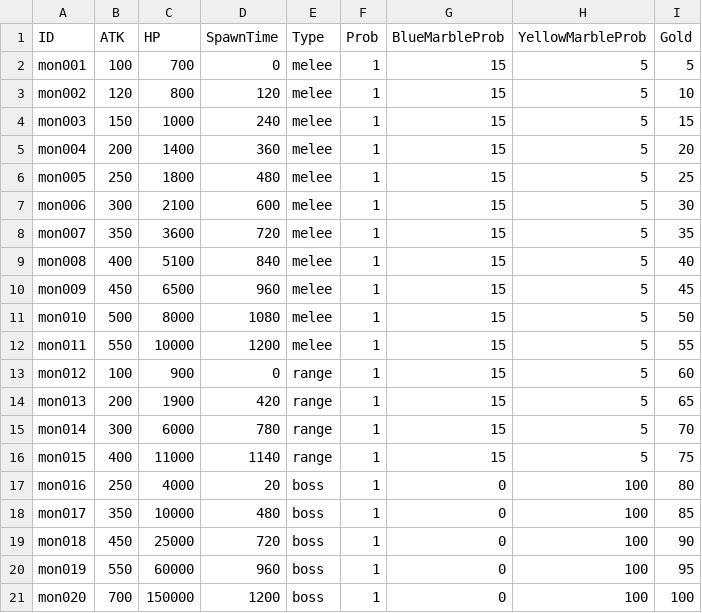
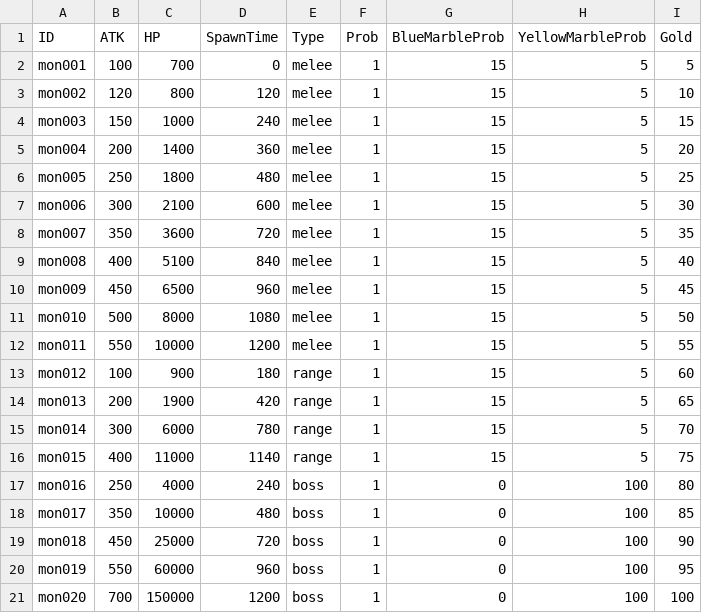
Before and after one commit to Heondu/DragonHunter, a CSV file: Assets/Resources/DB/monsters.csv, drawn as a sheet.

```diff
--- a/Assets/Resources/DB/monsters.csv
+++ b/Assets/Resources/DB/monsters.csv
@@ -12,3 +12,3 @@ mon010,500,8000,1080,melee,1,15,5,50
 mon011,550,10000,1200,melee,1,15,5,55
-mon012,100,900,0,range,1,15,5,60
+mon012,100,900,180,range,1,15,5,60
 mon013,200,1900,420,range,1,15,5,65
@@ -16,3 +16,3 @@ mon014,300,6000,780,range,1,15,5,70
 mon015,400,11000,1140,range,1,15,5,75
-mon016,250,4000,20,boss,1,0,100,80
+mon016,250,4000,240,boss,1,0,100,80
 mon017,350,10000,480,boss,1,0,100,85
```
Also changed, not shown: 38 other files.
